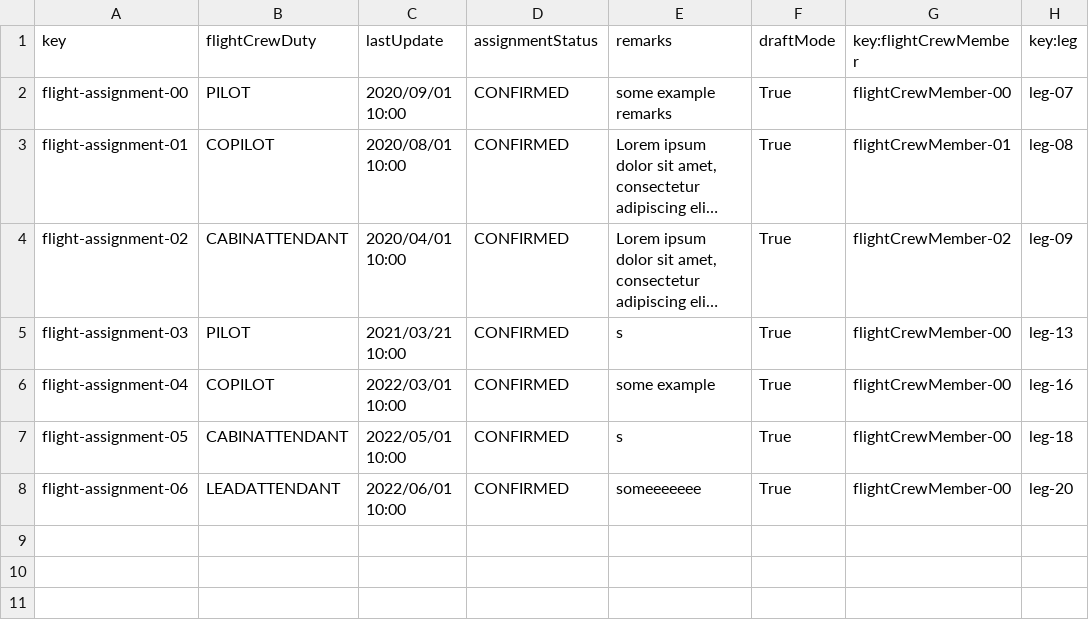
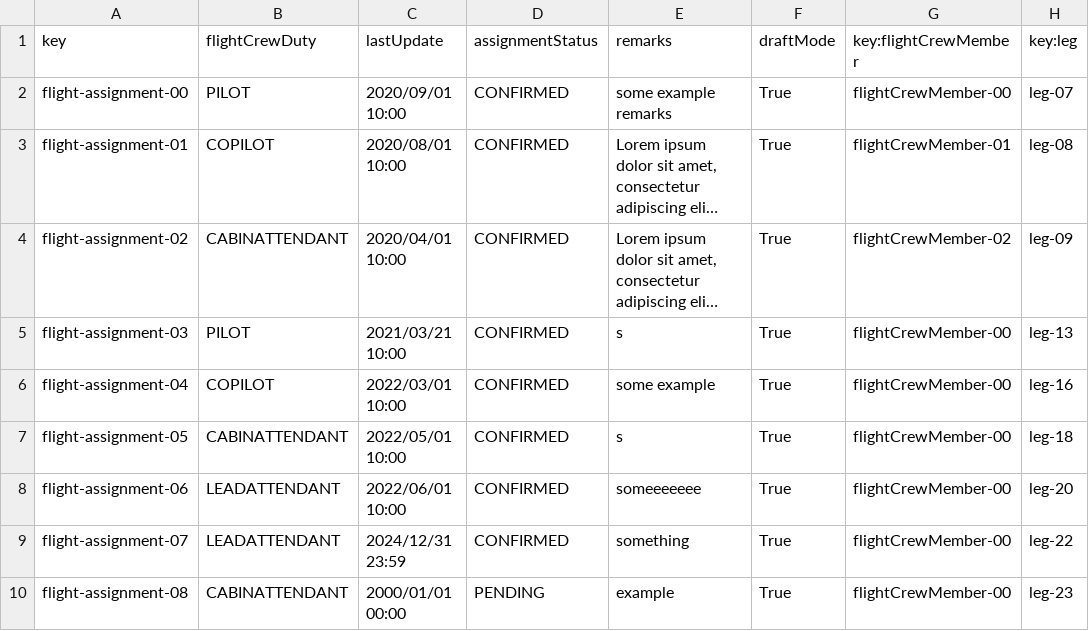
Before and after one commit to DP2-C1-046/Acme-ANS-D04, a CSV file: src/main/resources/WEB-INF/data/sample/FlightAssignment.csv, drawn as a sheet; long unchanged cells end in …; the diff names each change by its address in the sheet, - before the commit and + after, or states it on an @@ line.

```diff
--- a/src/main/resources/WEB-INF/data/sample/FlightAssignment.csv
+++ b/src/main/resources/WEB-INF/data/sample/FlightAssignment.csv
+row 9: flight-assignment-07 | LEADATTENDANT | 2024/12/31 23:59 | CONFIRMED | something | True | flightCrewMember-00 | leg-22
+row 10: flight-assignment-08 | CABINATTENDANT | 2000/01/01 00:00 | PENDING | example | True | flightCrewMember-00 | leg-23
```
Also changed, not shown: src/main/resources/WEB-INF/data/sample/ActivityLog.csv, src/main/resources/WEB-INF/data/sample/leg.csv.
